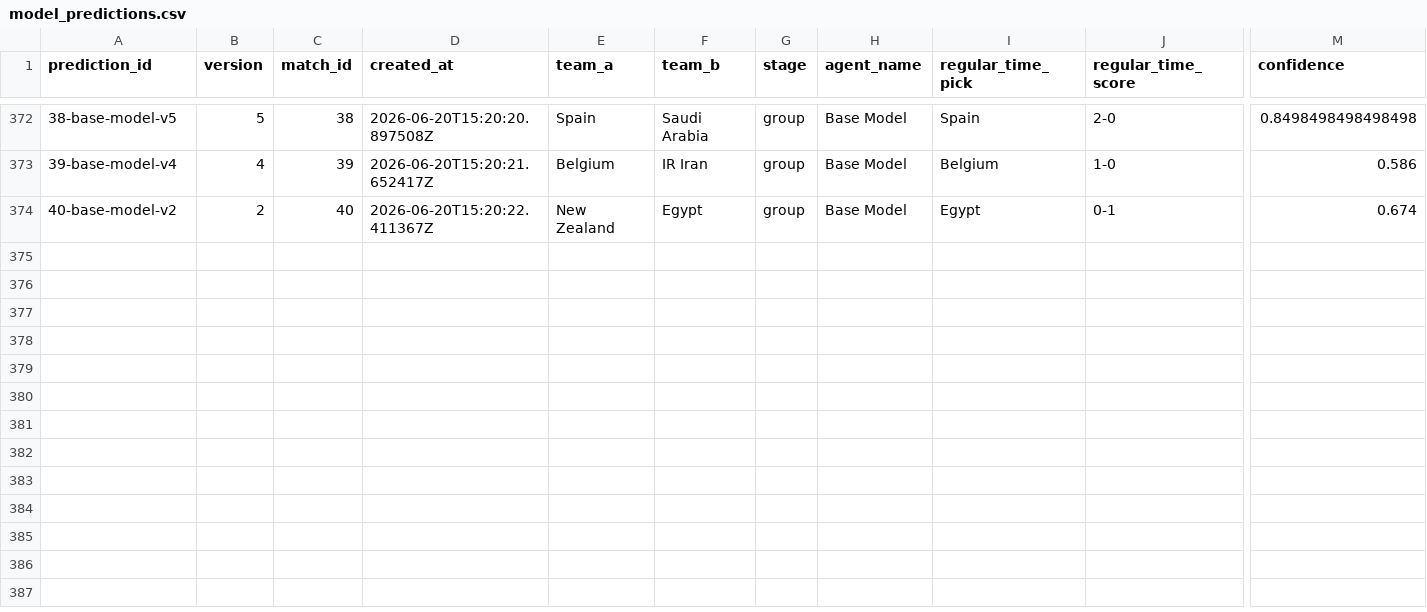
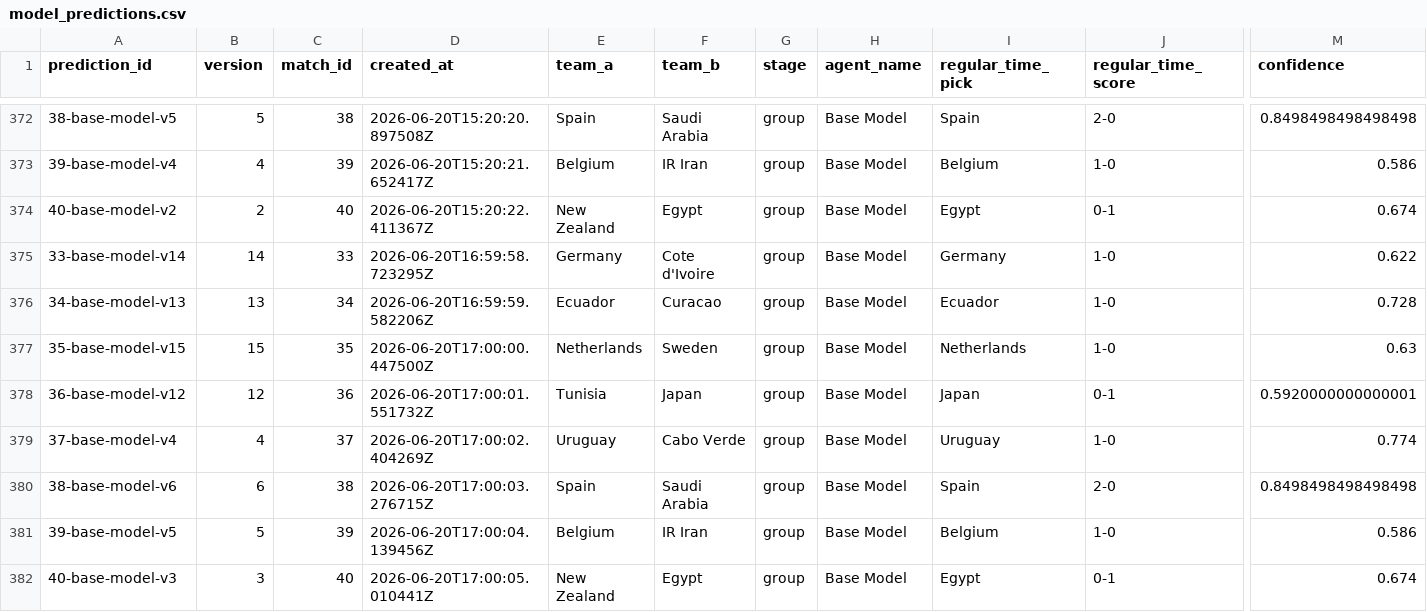
Before and after one commit to KaiwenMo1/worldcup2026, a CSV file: data/prediction_arena/ledgers/model_predictions.csv, drawn as a sheet; only a part is shown, gaps mark what is left out; rows hold the shown columns only; the diff names each change by its address in the sheet, - before the commit and + after, or states it on an @@ line.

```diff
--- a/data/prediction_arena/ledgers/model_predictions.csv
+++ b/data/prediction_arena/ledgers/model_predictions.csv
+row 375: 33-base-model-v14 | 14 | 33 | 2026-06-20T16:59:58.723295Z | Germany | Cote d'Ivoire | group | Base Model | Germany | 1-0 | 0.622
+row 376: 34-base-model-v13 | 13 | 34 | 2026-06-20T16:59:59.582206Z | Ecuador | Curacao | group | Base Model | Ecuador | 1-0 | 0.728
+row 377: 35-base-model-v15 | 15 | 35 | 2026-06-20T17:00:00.447500Z | Netherlands | Sweden | group | Base Model | Netherlands | 1-0 | 0.63
+row 378: 36-base-model-v12 | 12 | 36 | 2026-06-20T17:00:01.551732Z | Tunisia | Japan | group | Base Model | Japan | 0-1 | 0.5920000000000001
+row 379: 37-base-model-v4 | 4 | 37 | 2026-06-20T17:00:02.404269Z | Uruguay | Cabo Verde | group | Base Model | Uruguay | 1-0 | 0.774
+row 380: 38-base-model-v6 | 6 | 38 | 2026-06-20T17:00:03.276715Z | Spain | Saudi Arabia | group | Base Model | Spain | 2-0 | 0.8498498498498498
+row 381: 39-base-model-v5 | 5 | 39 | 2026-06-20T17:00:04.139456Z | Belgium | IR Iran | group | Base Model | Belgium | 1-0 | 0.586
+row 382: 40-base-model-v3 | 3 | 40 | 2026-06-20T17:00:05.010441Z | New Zealand | Egypt | group | Base Model | Egypt | 0-1 | 0.674
```
Also changed, not shown: data/derived/manager_skill_evaluation_results.csv, data/derived/matchup_evaluation_results.csv, 6 other files.
